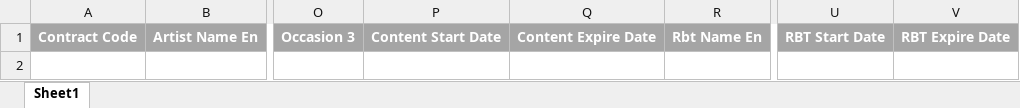
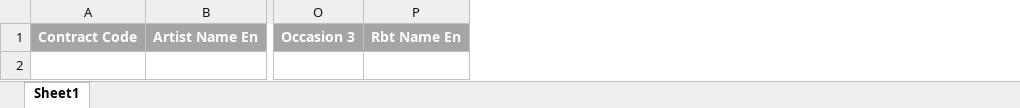
Before and after one commit to OmarTarekAbbas/rbt_system_php7, an Excel workbook: contentexcel/full_content_excel.xlsx, sheet Sheet1, drawn as a sheet; only a part is shown, gaps mark what is left out; values as stored, in another font and other column widths than the file's, no borders; the diff names each change by its address in the sheet, - before the commit and + after, or states it on an @@ line.

Commit message:
remove colums from excel

```diff
--- a/contentexcel/full_content_excel.xlsx (sheet Sheet1)
+++ b/contentexcel/full_content_excel.xlsx (sheet Sheet1)
-column P, row 1: Content Start Date
-column Q, row 1: Content Expire Date
-column U, row 1: RBT Start Date
-column V, row 1: RBT Expire Date
```
